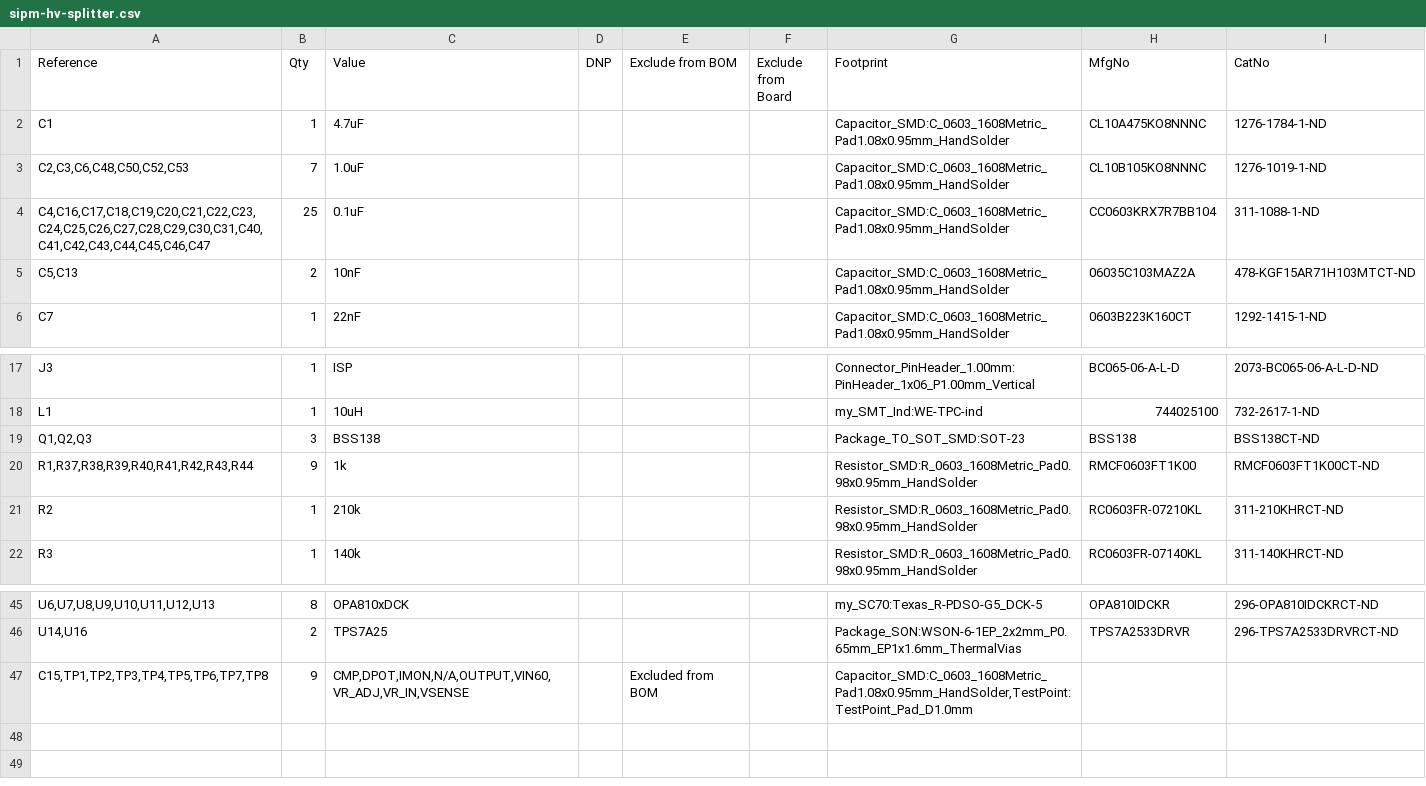
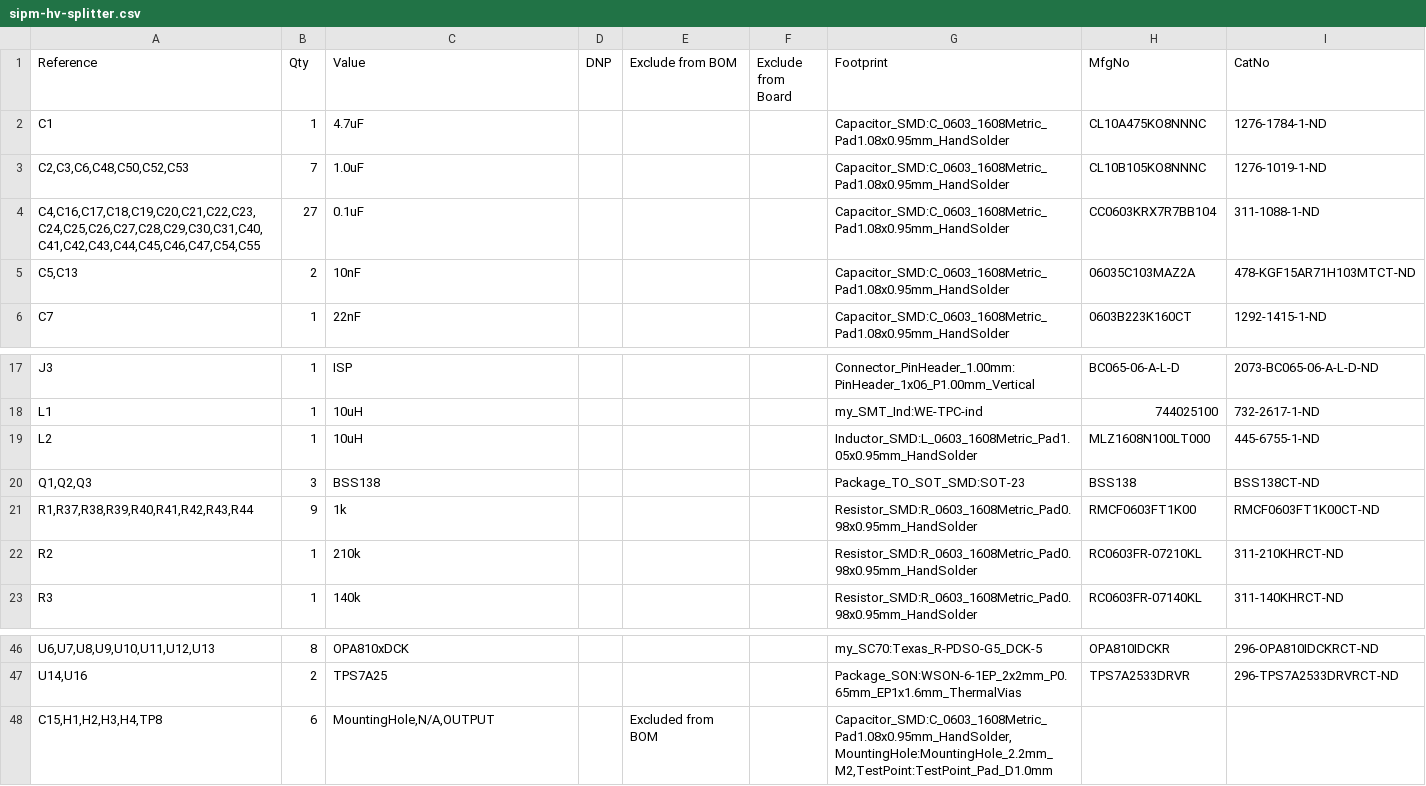
Before and after one commit to eshazen/ninjanirs-sipm, a CSV file: KiCAD/sipm-hv-splitter/sipm-hv-splitter.csv, drawn as a sheet; only a part is shown, gaps mark what is left out.

Commit message:
finished V1.0 hv/splitter?

```diff
--- a/KiCAD/sipm-hv-splitter/sipm-hv-splitter.csv
+++ b/KiCAD/sipm-hv-splitter/sipm-hv-splitter.csv
@@ -3,3 +3,3 @@
 "C2,C3,C6,C48,C50,C52,C53","7","1.0uF","","","","Capacitor_SMD:C_0603_1608Metric_Pad1.08x0.95mm_HandSolder","CL10B105KO8NNNC","1276-1019-1-ND"
-"C4,C16,C17,C18,C19,C20,C21,C22,C23,C24,C25,C26,C27,C28,C29,C30,C31,C40,C41,C42,C43,C44,C45,C46,C47","25","0.1uF","","","","Capacitor_SMD:C_0603_1608Metric_Pad1.08x0.95mm_HandSolder","CC0603KRX7R7BB104","311-1088-1-ND"
+"C4,C16,C17,C18,C19,C20,C21,C22,C23,C24,C25,C26,C27,C28,C29,C30,C31,C40,C41,C42,C43,C44,C45,C46,C47,C54,C55","27","0.1uF","","","","Capacitor_SMD:C_0603_1608Metric_Pad1.08x0.95mm_HandSolder","CC0603KRX7R7BB104","311-1088-1-ND"
 "C5,C13","2","10nF","","","","Capacitor_SMD:C_0603_1608Metric_Pad1.08x0.95mm_HandSolder","06035C103MAZ2A","478-KGF15AR71H103MTCT-ND"
@@ -18,2 +18,3 @@
 "L1","1","10uH","","","","my_SMT_Ind:WE-TPC-ind","744025100","732-2617-1-ND"
+"L2","1","10uH","","","","Inductor_SMD:L_0603_1608Metric_Pad1.05x0.95mm_HandSolder","MLZ1608N100LT000","445-6755-1-ND"
 "Q1,Q2,Q3","3","BSS138","","","","Package_TO_SOT_SMD:SOT-23","BSS138","BSS138CT-ND"
@@ -46,2 +47,2 @@
 "U14,U16","2","TPS7A25","","","","Package_SON:WSON-6-1EP_2x2mm_P0.65mm_EP1x1.6mm_ThermalVias","TPS7A2533DRVR","296-TPS7A2533DRVRCT-ND"
-"C15,TP1,TP2,TP3,TP4,TP5,TP6,TP7,TP8","9","CMP,DPOT,IMON,N/A,OUTPUT,VIN60,VR_ADJ,VR_IN,VSENSE","","Excluded from BOM","","Capacitor_SMD:C_0603_1608Metric_Pad1.08x0.95mm_HandSolder,TestPoint:TestPoint_Pad_D1.0mm","",""
+"C15,H1,H2,H3,H4,TP8","6","MountingHole,N/A,OUTPUT","","Excluded from BOM","","Capacitor_SMD:C_0603_1608Metric_Pad1.08x0.95mm_HandSolder,MountingHole:MountingHole_2.2mm_M2,TestPoint:TestPoint_Pad_D1.0mm","",""
```
Also changed, not shown: 2 other files.
